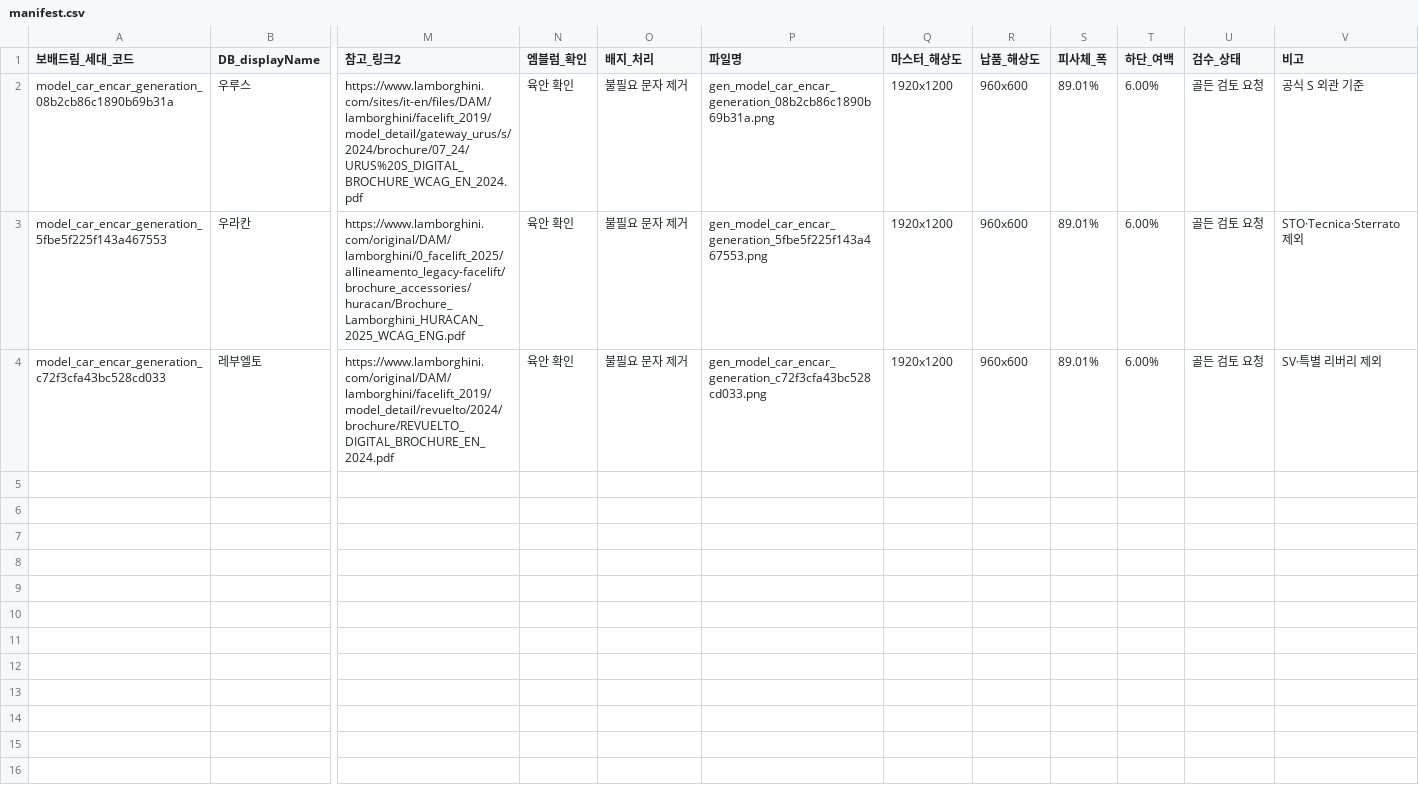
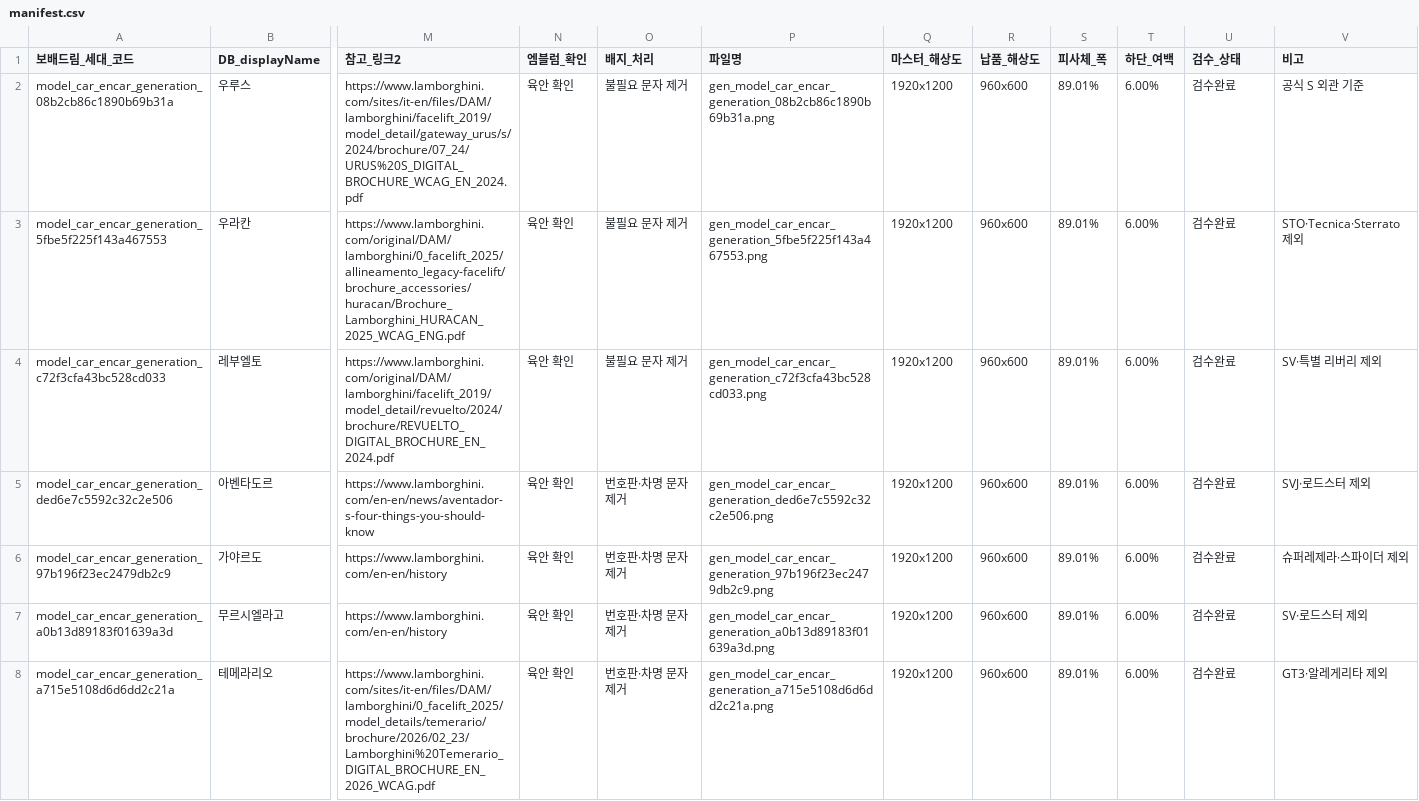
Before and after one commit to bobaekimboae/bobaedream, a CSV file: public/assets/maker-model/generations/lamborghini/manifest.csv, drawn as a sheet; only a part is shown, gaps mark what is left out; rows hold the shown columns only; the diff names each change by its address in the sheet, - before the commit and + after, or states it on an @@ line.

Commit message:
feat: complete Lamborghini model images

```diff
--- a/public/assets/maker-model/generations/lamborghini/manifest.csv
+++ b/public/assets/maker-model/generations/lamborghini/manifest.csv
-U2:U4 (검수_상태): 골든 검토 요청
+U2:U4 (검수_상태): 검수완료
+row 5: model_car_encar_generation_ded6e7c5592c32c2e506 | 아벤타도르 | https://www.lamborghini.com/en-en/news/aventador-s-four-things-you-should-know | 육안 확인 | 번호판·차명 문자 제거 | gen_model_car_encar_generation_ded6e7c5592c32c2e506.png | 1920x1200 | 960x600 | 89.01% | 6.00% | 검수완료 | SVJ·로드스터 제외
+row 6: model_car_encar_generation_97b196f23ec2479db2c9 | 가야르도 | https://www.lamborghini.com/en-en/history | 육안 확인 | 번호판·차명 문자 제거 | gen_model_car_encar_generation_97b196f23ec2479db2c9.png | 1920x1200 | 960x600 | 89.01% | 6.00% | 검수완료 | 슈퍼레제라·스파이더 제외
+row 7: model_car_encar_generation_a0b13d89183f01639a3d | 무르시엘라고 | https://www.lamborghini.com/en-en/history | 육안 확인 | 번호판·차명 문자 제거 | gen_model_car_encar_generation_a0b13d89183f01639a3d.png | 1920x1200 | 960x600 | 89.01% | 6.00% | 검수완료 | SV·로드스터 제외
+row 8: model_car_encar_generation_a715e5108d6d6dd2c21a | 테메라리오 | https://www.lamborghini.com/sites/it-en/files/DAM/lamborghini/0_facelift_2025/model_details/temerario/brochure/2026/02_23/Lamborghini%20Temerario_DIGITAL_BROCHURE_EN_2026_WCAG.pdf | 육안 확인 | 번호판·차명 문자 제거 | gen_model_car_encar_generation_a715e5108d6d6dd2c21a.png | 1920x1200 | 960x600 | 89.01% | 6.00% | 검수완료 | GT3·알레게리타 제외
```
Also changed, not shown: 11 other files.
